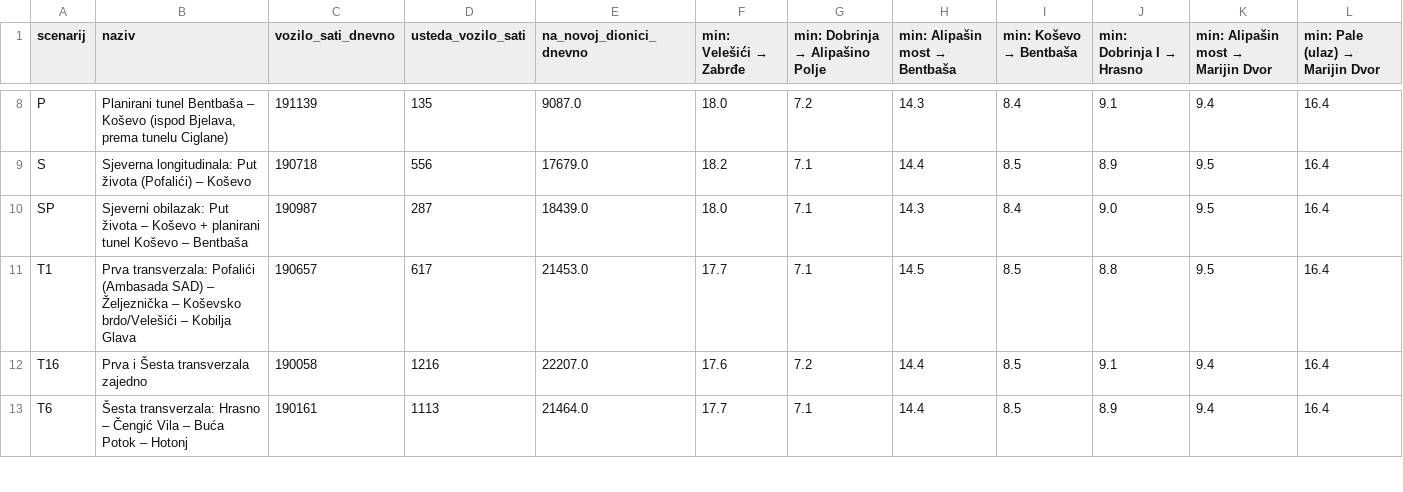
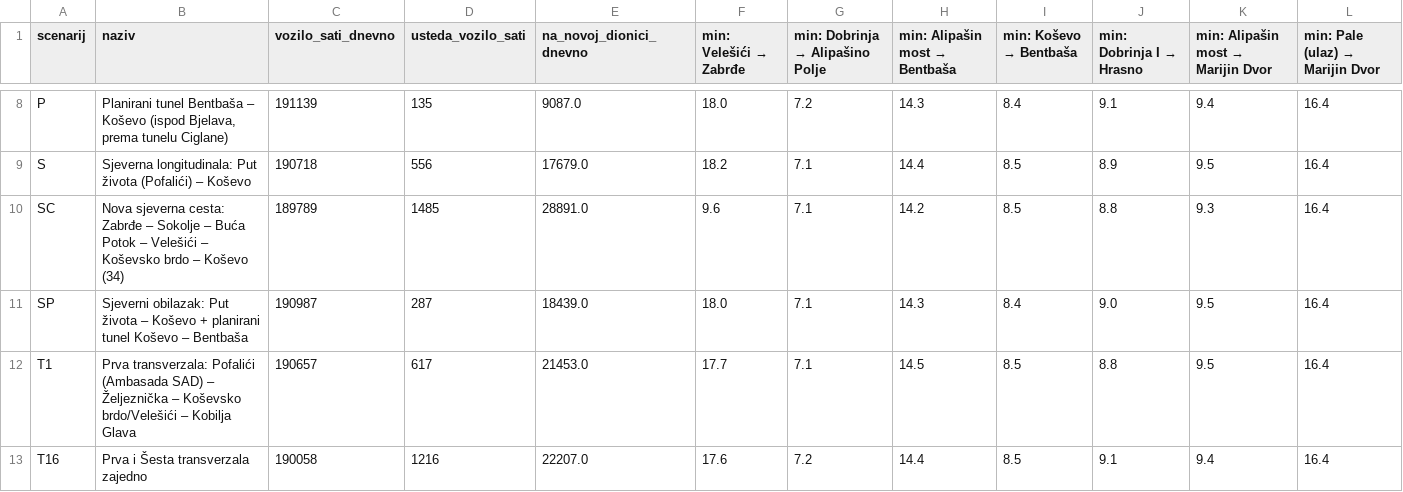
Before and after one commit to azurk98/test1, a CSV file: sarajevo-stanovnici/out/scenariji.csv, drawn as a sheet; only a part is shown, gaps mark what is left out; the shorter side is filled out with more unchanged rows.

```diff
--- a/sarajevo-stanovnici/out/scenariji.csv
+++ b/sarajevo-stanovnici/out/scenariji.csv
@@ -9,2 +9,3 @@ P,"Planirani tunel Bentbaša – Koševo (ispod Bjelava, prema tunelu Ciglane)",
 S,Sjeverna longitudinala: Put života (Pofalići) – Koševo,190718,556,17679.0,18.2,7.1,14.4,8.5,8.9,9.5,16.4
+SC,Nova sjeverna cesta: Zabrđe – Sokolje – Buća Potok – Velešići – Koševsko brdo – Koševo (34),189789,1485,28891.0,9.6,7.1,14.2,8.5,8.8,9.3,16.4
 SP,Sjeverni obilazak: Put života – Koševo + planirani tunel Koševo – Bentbaša,190987,287,18439.0,18.0,7.1,14.3,8.4,9.0,9.5,16.4
```
Also changed, not shown: sarajevo-stanovnici/out/scenariji_presjeci.csv, 11 other files.
